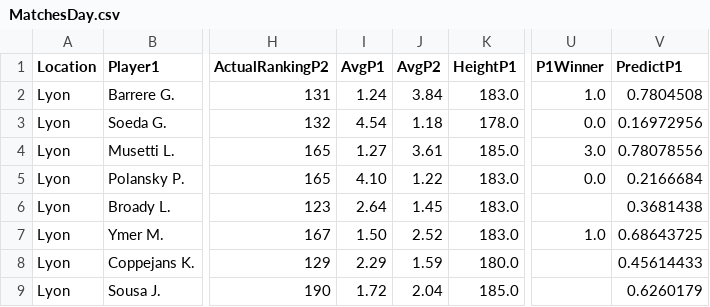
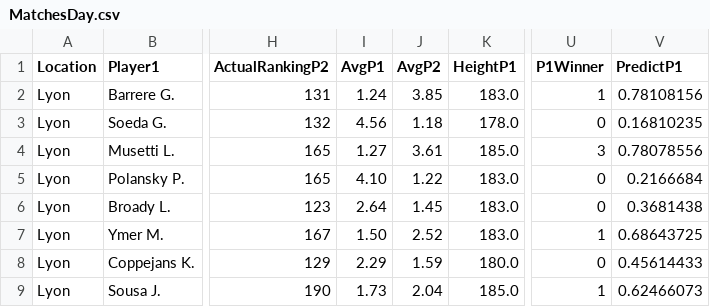
Before and after one commit to pmecchia/atp-prediction-webapp, a CSV file: MatchesDay.csv, drawn as a sheet; only a part is shown, gaps mark what is left out; the diff covers the shown part only; the diff names each change by its address in the sheet, - before the commit and + after, or states it on an @@ line.

Commit message:
Update MatchesDay.csv

```diff
--- a/MatchesDay.csv
+++ b/MatchesDay.csv
-J2 (AvgP2): 3.84
+J2 (AvgP2): 3.85
-U2 (P1Winner): 1.0
+U2 (P1Winner): 1
-V2 (PredictP1): 0.7804508
+V2 (PredictP1): 0.78108156
-I3 (AvgP1): 4.54
+I3 (AvgP1): 4.56
-U3 (P1Winner): 0.0
+U3 (P1Winner): 0
-V3 (PredictP1): 0.16972956
+V3 (PredictP1): 0.16810235
-U4 (P1Winner): 3.0
+U4 (P1Winner): 3
-U5 (P1Winner): 0.0
+U5 (P1Winner): 0
-U6 (P1Winner): (empty)
+U6 (P1Winner): 0
-U7 (P1Winner): 1.0
+U7 (P1Winner): 1
-U8 (P1Winner): (empty)
+U8 (P1Winner): 0
-I9 (AvgP1): 1.72
+I9 (AvgP1): 1.73
-U9 (P1Winner): (empty)
+U9 (P1Winner): 1
-V9 (PredictP1): 0.6260179
+V9 (PredictP1): 0.62466073
```
Also changed, not shown: 2 removed rows and 9 edited cells elsewhere in this file.
